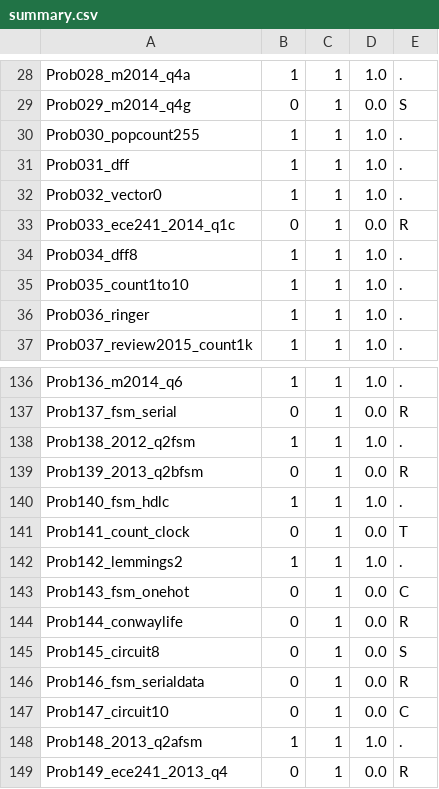
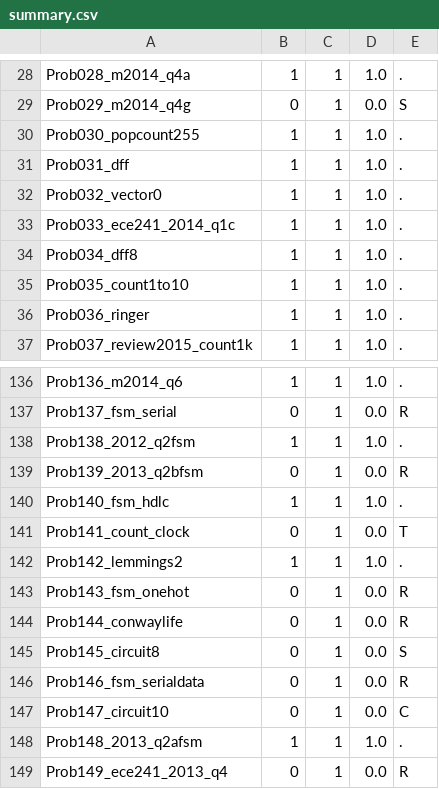
Before and after one commit to tkim-061203/GNU_COMBA, a CSV file: .build_sample_e0_t0/summary.csv, drawn as a sheet; only a part is shown, gaps mark what is left out.

```diff
--- a/.build_sample_e0_t0/summary.csv
+++ b/.build_sample_e0_t0/summary.csv
@@ -32,3 +32,3 @@ Prob031_dff,1,1,1.0,.
 Prob032_vector0,1,1,1.0,.
-Prob033_ece241_2014_q1c,0,1,0.0,R
+Prob033_ece241_2014_q1c,1,1,1.0,.
 Prob034_dff8,1,1,1.0,.
@@ -142,3 +142,3 @@ Prob141_count_clock,0,1,0.0,T
 Prob142_lemmings2,1,1,1.0,.
-Prob143_fsm_onehot,0,1,0.0,C
+Prob143_fsm_onehot,0,1,0.0,R
 Prob144_conwaylife,0,1,0.0,R
```
Also changed, not shown: 7 other files.
